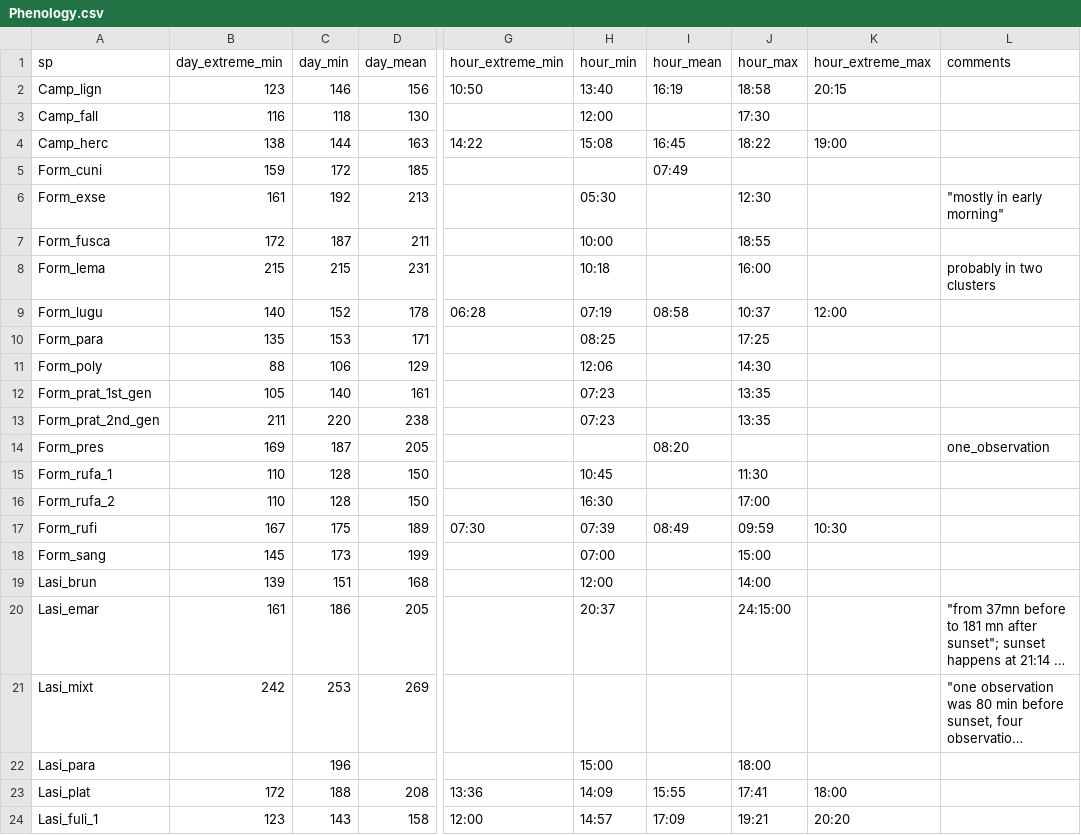
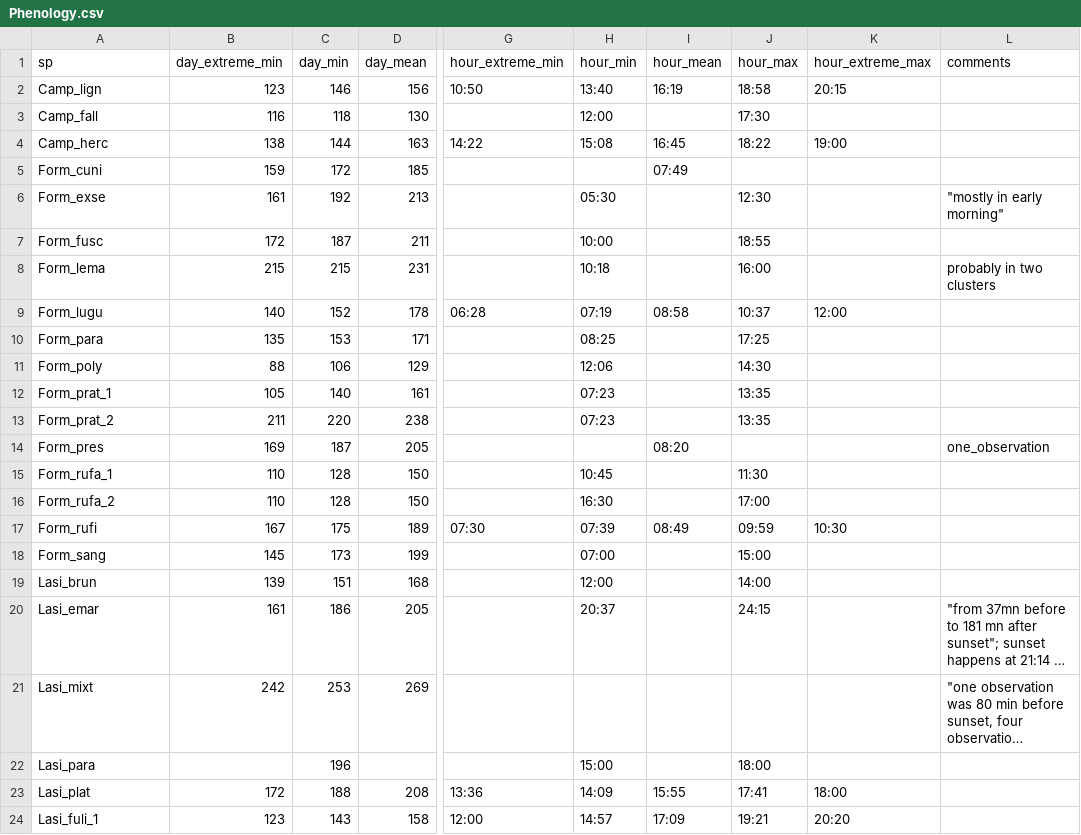
Before and after one commit to glavanc1/gene_flow_ants, a CSV file: Phenology.csv, drawn as a sheet; only a part is shown, gaps mark what is left out; long unchanged cells end in …; the diff names each change by its address in the sheet, - before the commit and + after, or states it on an @@ line.

Commit message:
Add files via upload

```diff
--- a/Phenology.csv
+++ b/Phenology.csv
-A7 (sp): Form_fusca
+A7 (sp): Form_fusc
-A12 (sp): Form_prat_1st_gen
+A12 (sp): Form_prat_1
-A13 (sp): Form_prat_2nd_gen
+A13 (sp): Form_prat_2
-J20 (hour_max): 24:15:00
+J20 (hour_max): 24:15
```
